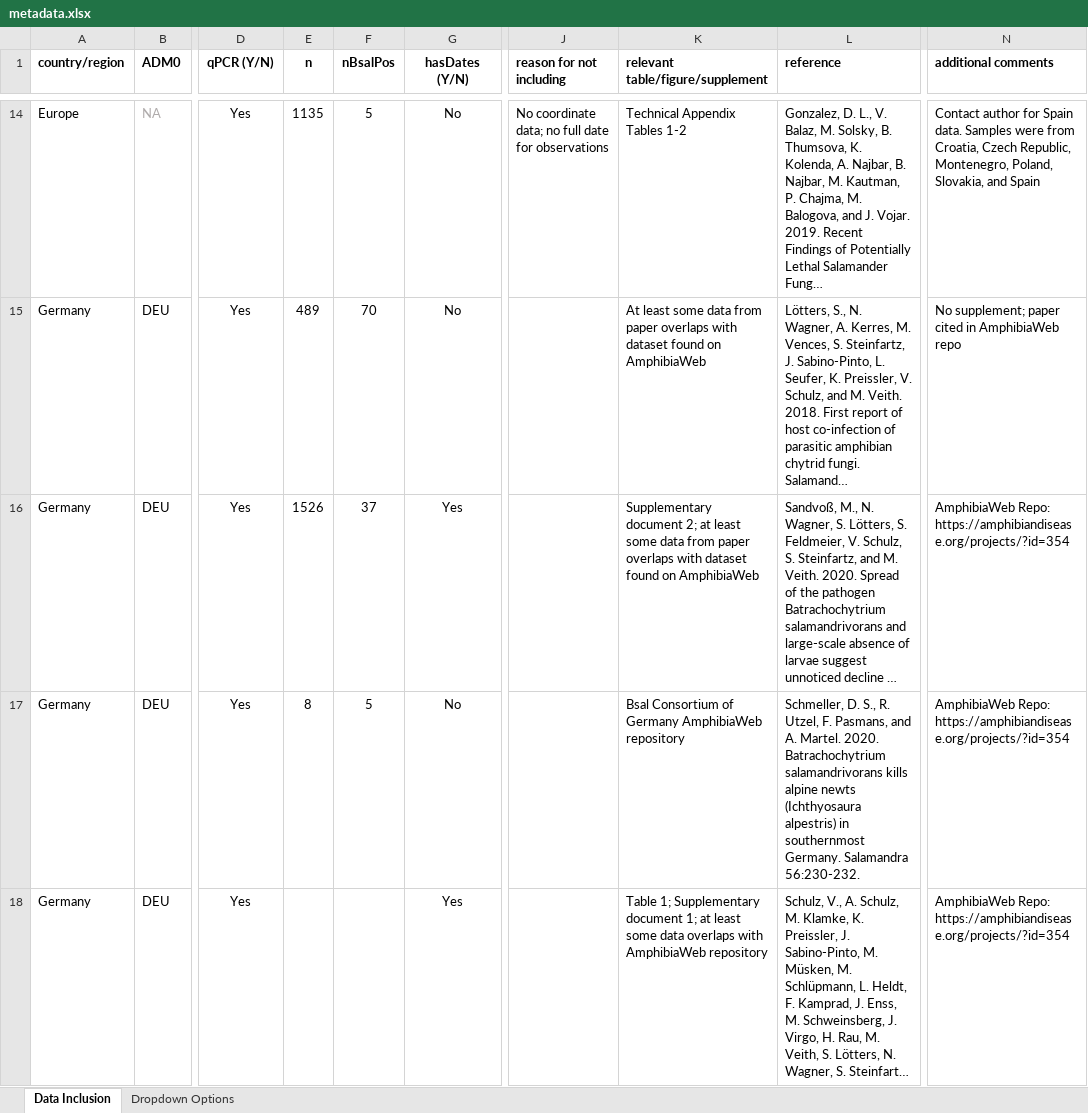
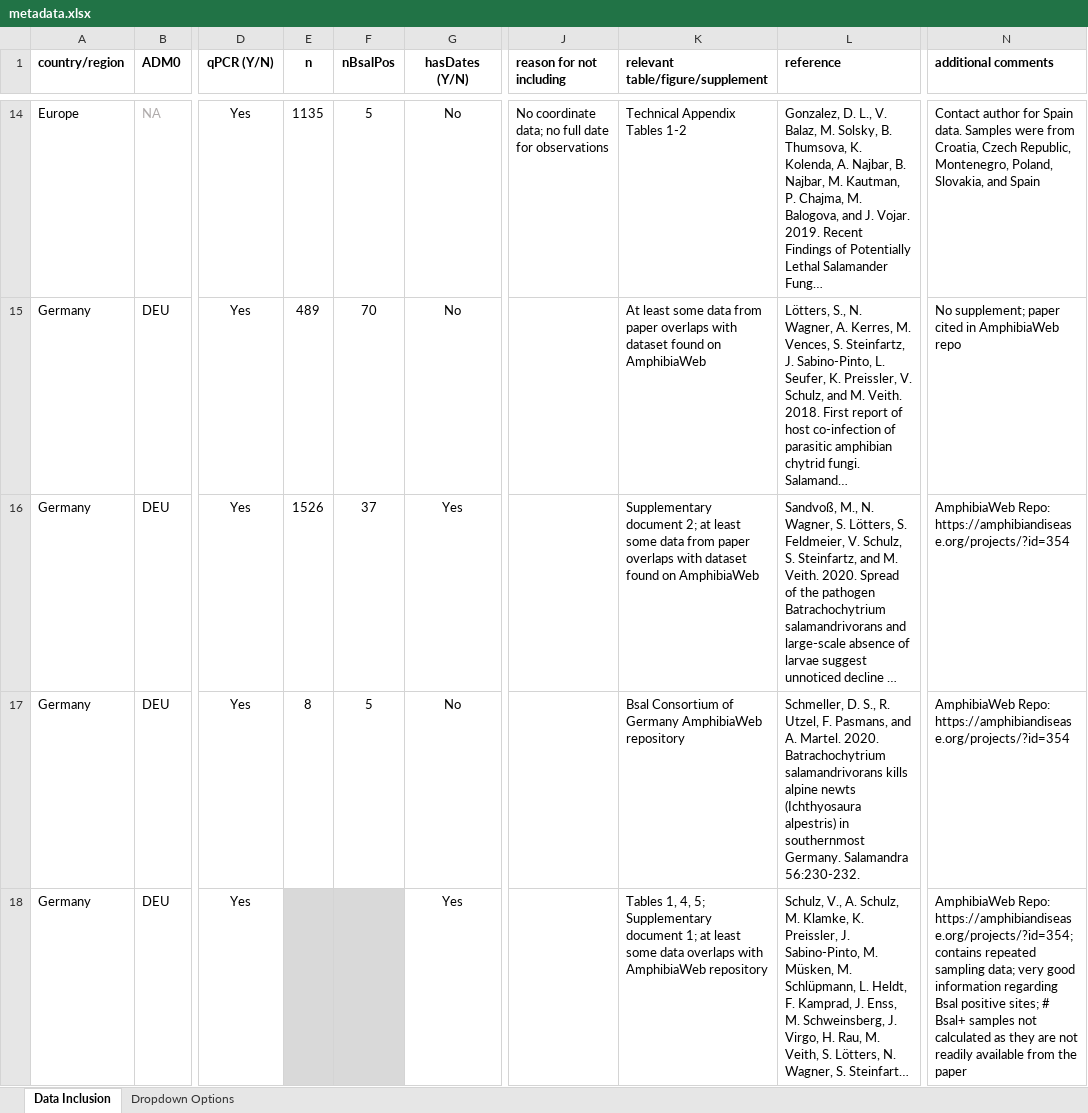
Before and after one commit to korotasz/Bsal-Dilution-Effect, an Excel workbook: csvFiles/metadata.xlsx, sheet Data Inclusion, drawn as a sheet; only a part is shown, gaps mark what is left out; long unchanged cells end in …; values as stored, in another font and other column widths than the file's, no borders; the diff covers the shown part only; the diff names each change by its address in the sheet, - before the commit and + after, or states it on an @@ line.

Commit message:
updating metadata

```diff
--- a/csvFiles/metadata.xlsx (sheet Data Inclusion)
+++ b/csvFiles/metadata.xlsx (sheet Data Inclusion)
-E18:F18 fill: none
+E18:F18 fill: #D9D9D9
-K18 (relevant table/figure/supplement): Table 1; Supplementary document…
+K18 (relevant table/figure/supplement): Tables 1, 4, 5; Supplementary document…
-N18 (additional comments): AmphibiaWeb Repo: https://amphibiandisease.org/projects/?id=354
+N18 (additional comments): AmphibiaWeb Repo: https://amphibiandisease.org/projects/?id=354; contains repeated sampling data; very good information regarding Bsal positive sites; # Bsal+ samples not calculated as they are not readily available from the paper
```
Also changed, not shown: 3 added rows elsewhere in this sheet, 1 other file.
